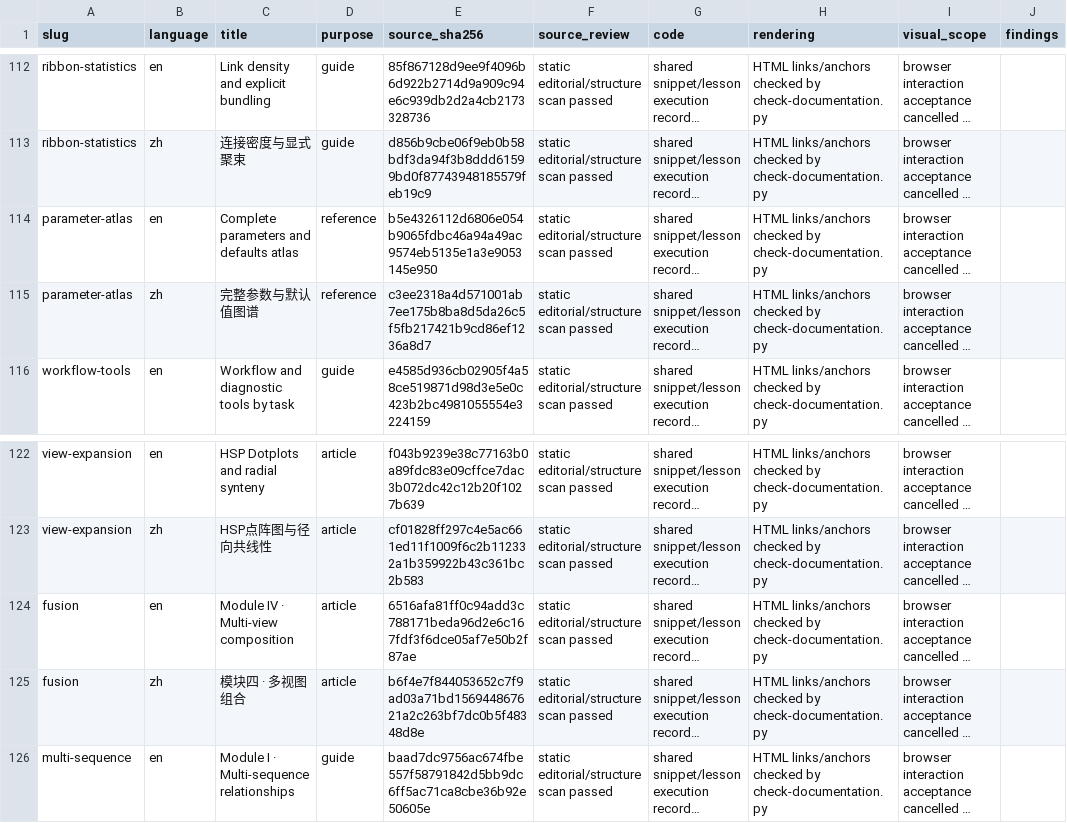
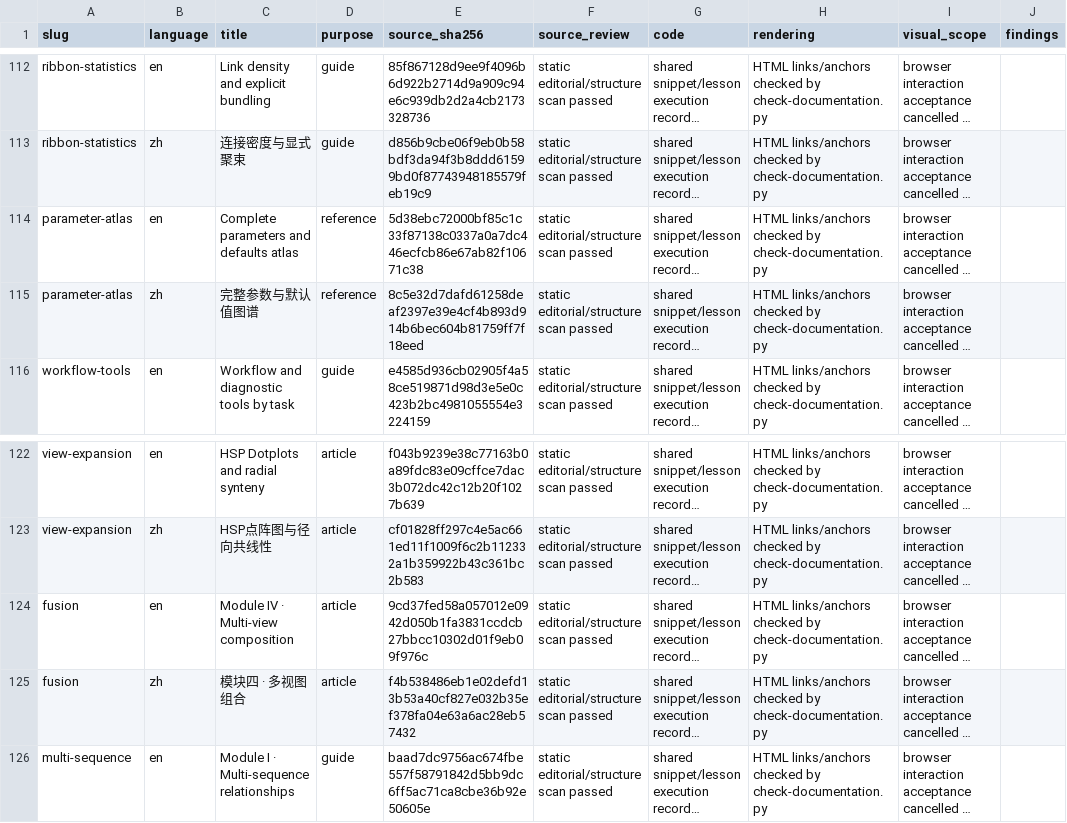
Before and after one commit to DangJem/ggchord, a CSV file: tools/teaching-audit/content-pages-v0.27.1.csv, drawn as a sheet; only a part is shown, gaps mark what is left out; long unchanged cells end in …; the diff names each change by its address in the sheet, - before the commit and + after, or states it on an @@ line.

```diff
--- a/tools/teaching-audit/content-pages-v0.27.1.csv
+++ b/tools/teaching-audit/content-pages-v0.27.1.csv
-E114 (source_sha256): b5e4326112d6806e054b9065fdbc46a94a49ac9574eb5135e1a3e9053145e950
+E114 (source_sha256): 5d38ebc72000bf85c1c33f87138c0337a0a7dc446ecfcb86e67ab82f10671c38
-E115 (source_sha256): c3ee2318a4d571001ab7ee175b8ba8d5da26c5f5fb217421b9cd86ef1236a8d7
+E115 (source_sha256): 8c5e32d7dafd61258deaf2397e39e4cf4b893d914b6bec604b81759ff7f18eed
-E124 (source_sha256): 6516afa81ff0c94add3c788171beda96d2e6c167fdf3f6dce05af7e50b2f87ae
+E124 (source_sha256): 9cd37fed58a057012e0942d050b1fa3831ccdcb27bbcc10302d01f9eb09f976c
-E125 (source_sha256): b6f4e7f844053652c7f9ad03a71bd156944867621a2c263bf7dc0b5f48348d8e
+E125 (source_sha256): f4b538486eb1e02defd13b53a40cf827e032b35ef378fa04e63a6ac28eb57432
```
Also changed, not shown: 30 other files.
